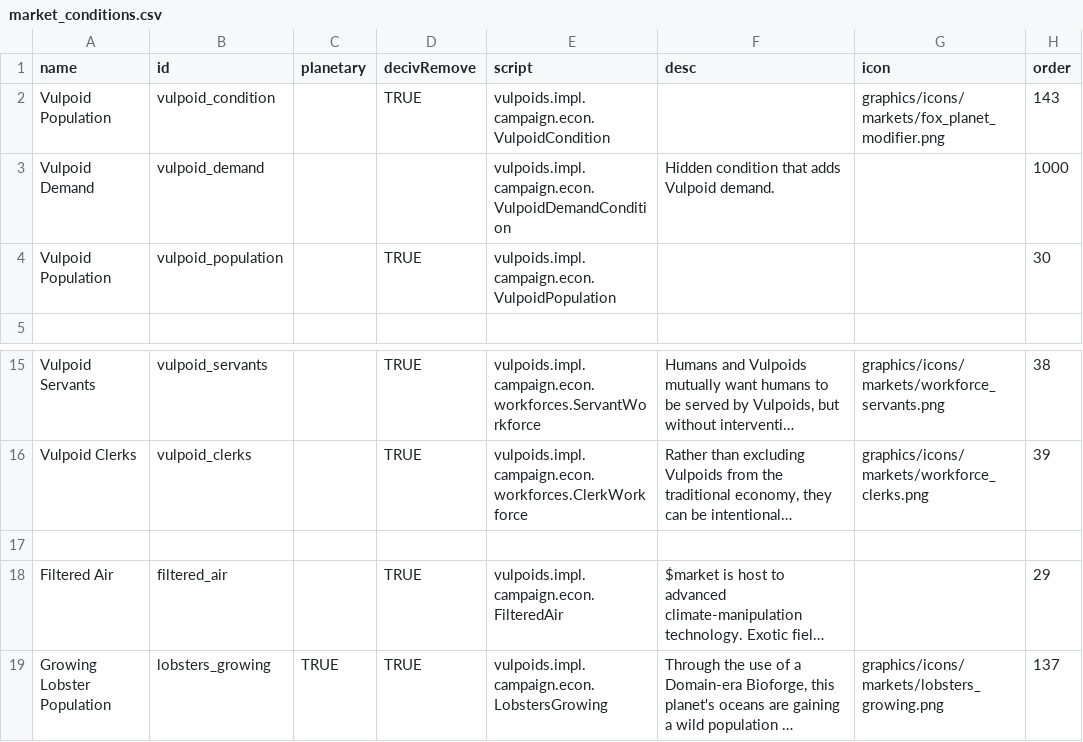
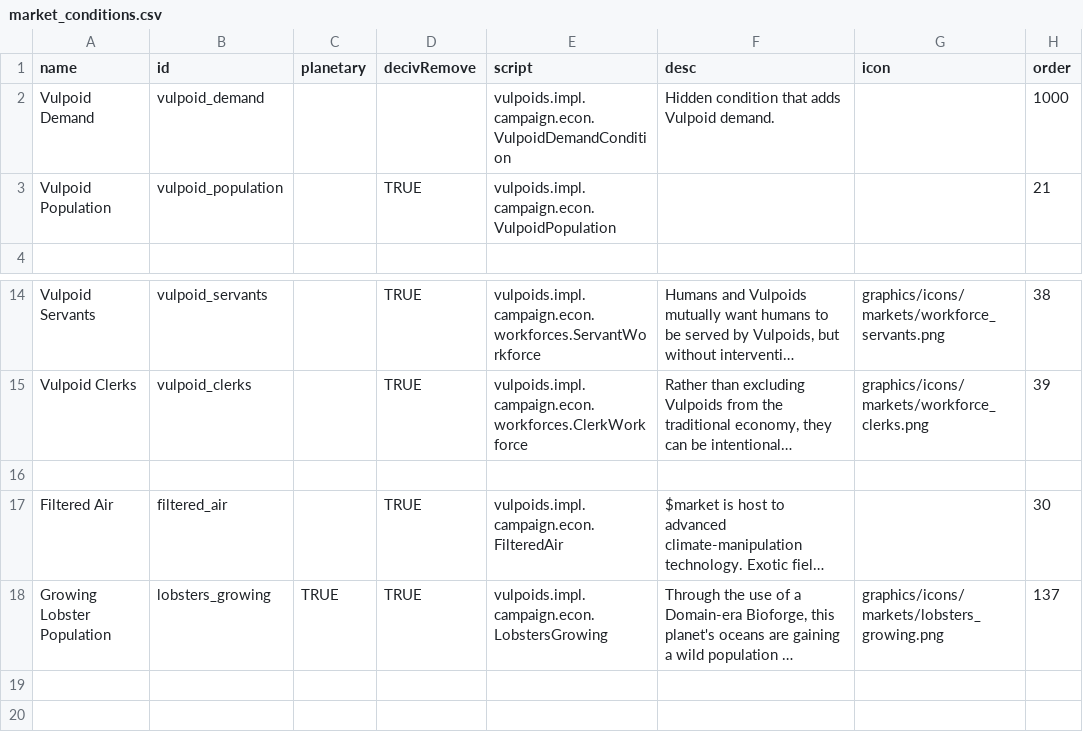
Before and after one commit to confer0/vulpoids, a CSV file: data/campaign/market_conditions.csv, drawn as a sheet; only a part is shown, gaps mark what is left out; long unchanged cells end in …; removed rows and columns are numbered as before the commit, all else as after; the diff names each change by its address in the sheet, - before the commit and + after, or states it on an @@ line.

```diff
--- a/data/campaign/market_conditions.csv
+++ b/data/campaign/market_conditions.csv
-row 2: Vulpoid Population | vulpoid_condition |  | TRUE | vulpoids.impl.campaign.econ.VulpoidCondition |  | graphics/icons/markets/fox_planet_modifier.png | 143
-H3 (order): 30
+H3 (order): 21
-H17 (order): 29
+H17 (order): 30
```
Also changed, not shown: data/campaign/rules.csv, 8 other files.
